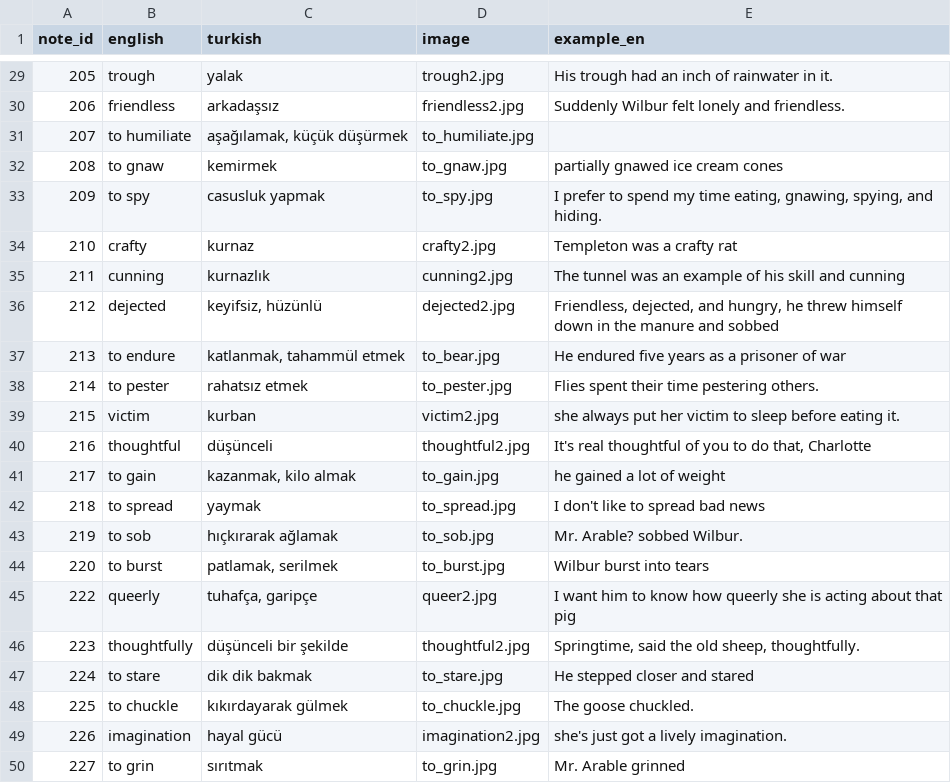
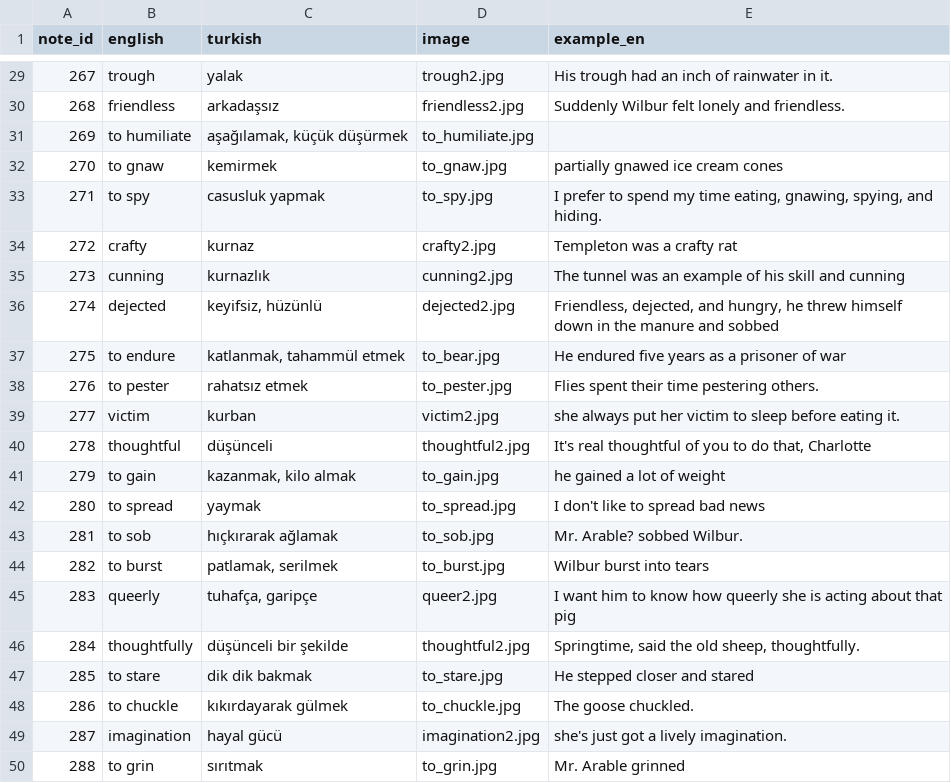
Before and after one commit to mertnuhoglu/anki_english, a TSV file: decks/words_20200426.tsv, drawn as a sheet; only a part is shown, gaps mark what is left out; the diff covers the shown part only.

```diff
--- a/decks/words_20200426.tsv
+++ b/decks/words_20200426.tsv
@@ -29,22 +29,22 @@ note_id	english	turkish	image	example_en
-205	trough	yalak	trough2.jpg	His trough had an inch of rainwater in it.
-206	friendless	arkadaşsız	friendless2.jpg	Suddenly Wilbur felt lonely and friendless.
-207	to humiliate	aşağılamak, küçük düşürmek	to_humiliate.jpg	
-208	to gnaw	kemirmek	to_gnaw.jpg	partially gnawed ice cream cones
-209	to spy	casusluk yapmak	to_spy.jpg	I prefer to spend my time eating, gnawing, spying, and hiding.
-210	crafty	kurnaz	crafty2.jpg	Templeton was a crafty rat
-211	cunning	kurnazlık	cunning2.jpg	The tunnel was an example of his skill and cunning
-212	dejected	keyifsiz, hüzünlü	dejected2.jpg	Friendless, dejected, and hungry, he threw himself down in the manure and sobbed
-213	to endure	katlanmak, tahammül etmek	to_bear.jpg	He endured five years as a prisoner of war
-214	to pester	rahatsız etmek	to_pester.jpg	Flies spent their time pestering others.
-215	victim	kurban	victim2.jpg	she always put her victim to sleep before eating it.
-216	thoughtful	düşünceli	thoughtful2.jpg	It's real thoughtful of you to do that, Charlotte
-217	to gain	kazanmak, kilo almak	to_gain.jpg	he gained a lot of weight
-218	to spread	yaymak	to_spread.jpg	I don't like to spread bad news
-219	to sob	hıçkırarak ağlamak	to_sob.jpg	"Mr. Arable?" sobbed Wilbur.
-220	to burst	patlamak, serilmek	to_burst.jpg	Wilbur burst into tears
-222	queerly	tuhafça, garipçe	queer2.jpg	I want him to know how queerly she is acting about that pig
-223	thoughtfully	düşünceli bir şekilde	thoughtful2.jpg	"Springtime," said the old sheep, thoughtfully.
-224	to stare	dik dik bakmak	to_stare.jpg	He stepped closer and stared
-225	to chuckle	kıkırdayarak gülmek	to_chuckle.jpg	The goose chuckled.
-226	imagination	hayal gücü	imagination2.jpg	she's just got a lively imagination.
-227	to grin	sırıtmak	to_grin.jpg	Mr. Arable grinned
+267	trough	yalak	trough2.jpg	His trough had an inch of rainwater in it.
+268	friendless	arkadaşsız	friendless2.jpg	Suddenly Wilbur felt lonely and friendless.
+269	to humiliate	aşağılamak, küçük düşürmek	to_humiliate.jpg	
+270	to gnaw	kemirmek	to_gnaw.jpg	partially gnawed ice cream cones
+271	to spy	casusluk yapmak	to_spy.jpg	I prefer to spend my time eating, gnawing, spying, and hiding.
+272	crafty	kurnaz	crafty2.jpg	Templeton was a crafty rat
+273	cunning	kurnazlık	cunning2.jpg	The tunnel was an example of his skill and cunning
+274	dejected	keyifsiz, hüzünlü	dejected2.jpg	Friendless, dejected, and hungry, he threw himself down in the manure and sobbed
+275	to endure	katlanmak, tahammül etmek	to_bear.jpg	He endured five years as a prisoner of war
+276	to pester	rahatsız etmek	to_pester.jpg	Flies spent their time pestering others.
+277	victim	kurban	victim2.jpg	she always put her victim to sleep before eating it.
+278	thoughtful	düşünceli	thoughtful2.jpg	It's real thoughtful of you to do that, Charlotte
+279	to gain	kazanmak, kilo almak	to_gain.jpg	he gained a lot of weight
+280	to spread	yaymak	to_spread.jpg	I don't like to spread bad news
+281	to sob	hıçkırarak ağlamak	to_sob.jpg	"Mr. Arable?" sobbed Wilbur.
+282	to burst	patlamak, serilmek	to_burst.jpg	Wilbur burst into tears
+283	queerly	tuhafça, garipçe	queer2.jpg	I want him to know how queerly she is acting about that pig
+284	thoughtfully	düşünceli bir şekilde	thoughtful2.jpg	"Springtime," said the old sheep, thoughtfully.
+285	to stare	dik dik bakmak	to_stare.jpg	He stepped closer and stared
+286	to chuckle	kıkırdayarak gülmek	to_chuckle.jpg	The goose chuckled.
+287	imagination	hayal gücü	imagination2.jpg	she's just got a lively imagination.
+288	to grin	sırıtmak	to_grin.jpg	Mr. Arable grinned
```
Also changed, not shown: 27 edited cells elsewhere in this file, decks/anki_words_20200426.tsv, 44 other files.
